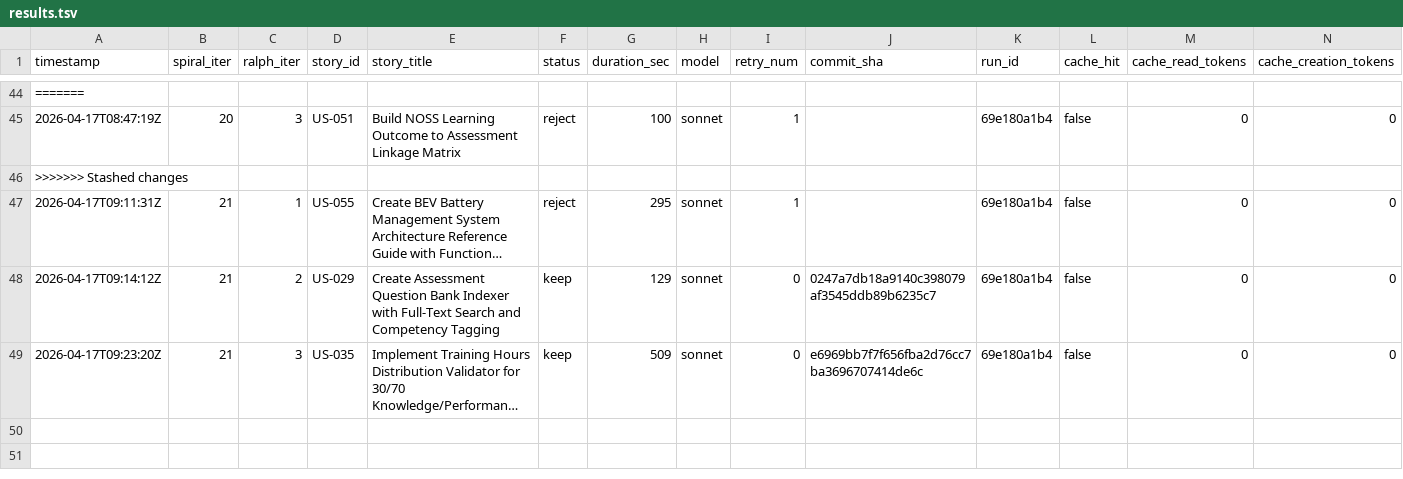
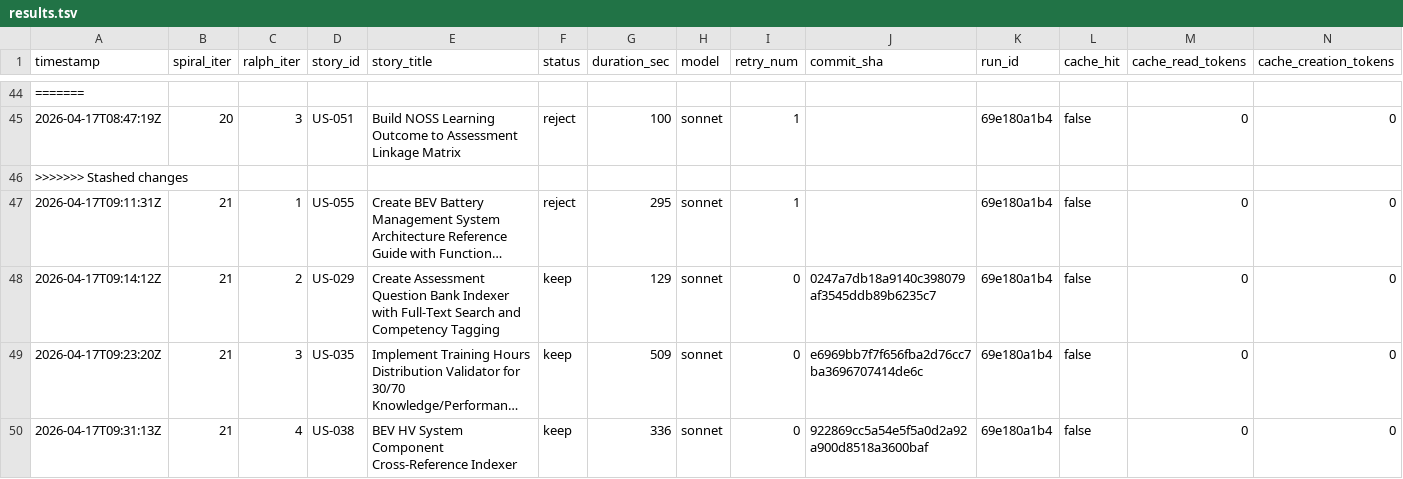
Before and after one commit to wenjyue84/3u-pioneer-academy-noss, a TSV file: results.tsv, drawn as a sheet; only a part is shown, gaps mark what is left out; long unchanged cells end in …; rows hold the shown columns only; the diff names each change by its address in the sheet, - before the commit and + after, or states it on an @@ line.

Commit message:
feat(spiral): complete 3 stories (iter 21)

```diff
--- a/results.tsv
+++ b/results.tsv
+row 50: 2026-04-17T09:31:13Z | 21 | 4 | US-038 | BEV HV System Component Cross-Reference Indexer | keep | 336 | sonnet | 0 | 922869cc5a54e5f5a0d2a92a900d8518a3600baf | 69e180a1b4 | false | 0 | 0
```
Also changed, not shown: 11 other files.
